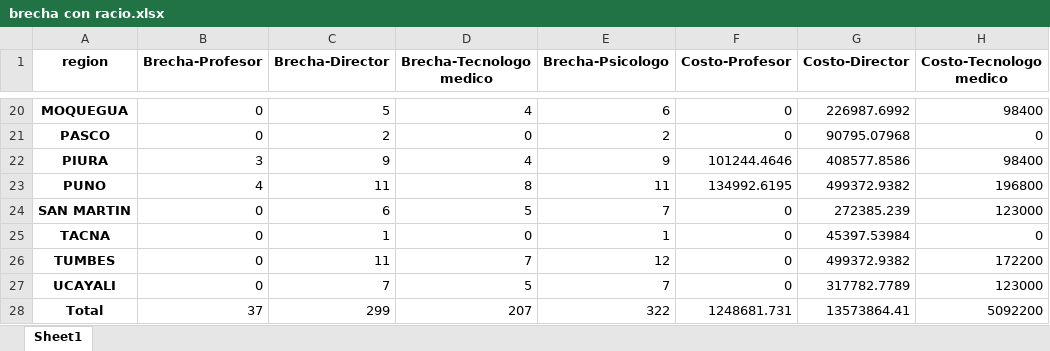
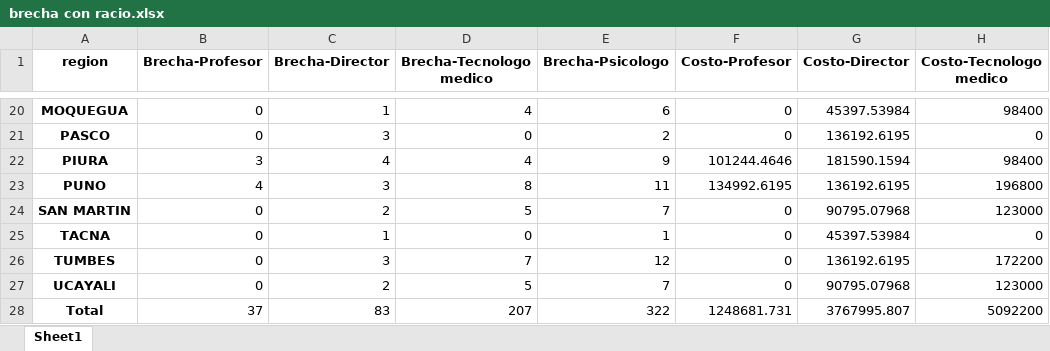
Before and after one commit to hugoferquiroz/Brecha-PRITE, an Excel workbook: tablas/brecha con racio.xlsx, sheet Sheet1, drawn as a sheet; only a part is shown, gaps mark what is left out; values as stored, in another font and other column widths than the file's, no borders; the diff covers the shown part only; the diff names each change by its address in the sheet, - before the commit and + after, or states it on an @@ line.

```diff
--- a/tablas/brecha con racio.xlsx (sheet Sheet1)
+++ b/tablas/brecha con racio.xlsx (sheet Sheet1)
-C20 (Brecha-Director): 5
+C20 (Brecha-Director): 1
-G20 (Costo-Director): 226987.6992
+G20 (Costo-Director): 45397.53984
-C21 (Brecha-Director): 2
+C21 (Brecha-Director): 3
-G21 (Costo-Director): 90795.07968
+G21 (Costo-Director): 136192.6195
-C22 (Brecha-Director): 9
+C22 (Brecha-Director): 4
-G22 (Costo-Director): 408577.8586
+G22 (Costo-Director): 181590.1594
-C23 (Brecha-Director): 11
+C23 (Brecha-Director): 3
-G23 (Costo-Director): 499372.9382
+G23 (Costo-Director): 136192.6195
-C24 (Brecha-Director): 6
+C24 (Brecha-Director): 2
-G24 (Costo-Director): 272385.239
+G24 (Costo-Director): 90795.07968
-C26 (Brecha-Director): 11
+C26 (Brecha-Director): 3
-G26 (Costo-Director): 499372.9382
+G26 (Costo-Director): 136192.6195
-C27 (Brecha-Director): 7
+C27 (Brecha-Director): 2
-G27 (Costo-Director): 317782.7789
+G27 (Costo-Director): 90795.07968
-C28 (Brecha-Director): 299
+C28 (Brecha-Director): 83
-G28 (Costo-Director): 13573864.41
+G28 (Costo-Director): 3767995.807
```
Also changed, not shown: 32 edited cells elsewhere in this sheet, 2 other files.
